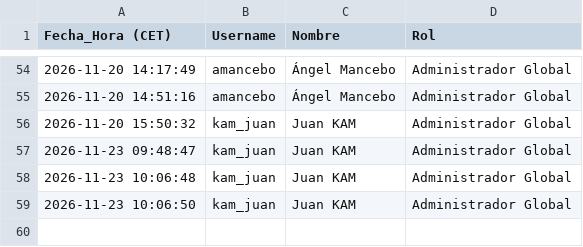
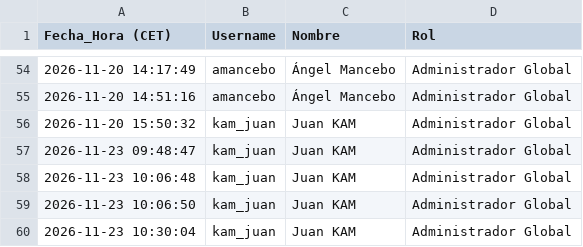
Before and after one commit to SELKIS26/sop-platform, a CSV file: audit_log_accesos.csv, drawn as a sheet; only a part is shown, gaps mark what is left out.

Commit message:
Audit log: kam_juan (2026-11-23 10:30:04)

```diff
--- a/audit_log_accesos.csv
+++ b/audit_log_accesos.csv
@@ -59 +59,2 @@
 2026-11-23 10:06:50,kam_juan,Juan KAM,Administrador Global
+2026-11-23 10:30:04,kam_juan,Juan KAM,Administrador Global
```
